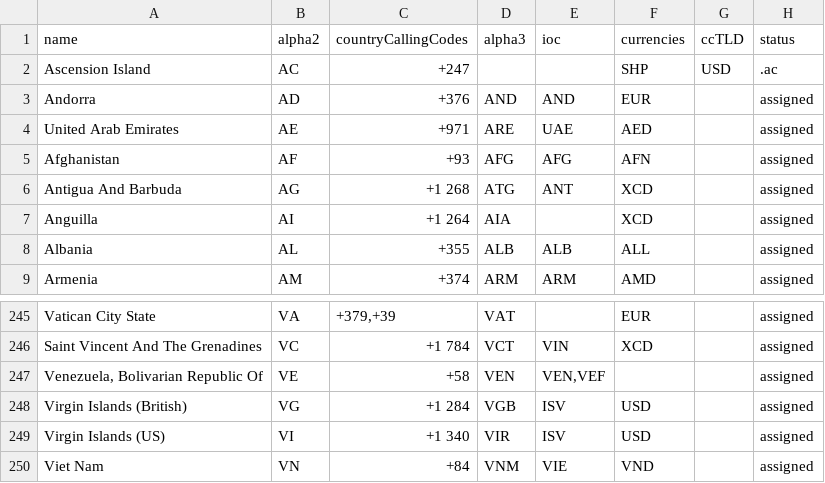
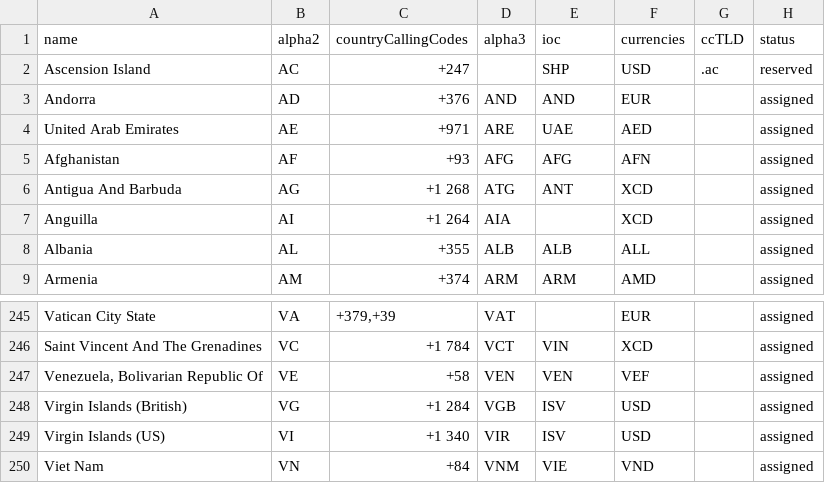
Before and after one commit to OpenBookPrices/country-data, a CSV file: data/countries.csv, drawn as a sheet; only a part is shown, gaps mark what is left out.

```diff
--- a/data/countries.csv
+++ b/data/countries.csv
@@ -1,3 +1,3 @@
 name,alpha2,countryCallingCodes,alpha3,ioc,currencies,ccTLD,status
-Ascension Island,AC,+247,,,SHP,USD,.ac
+Ascension Island,AC,+247,,SHP,USD,.ac,reserved
 Andorra,AD,+376,AND,AND,EUR,,assigned
@@ -246,3 +246,3 @@ Vatican City State,VA,"+379,+39",VAT,,EUR,,assigned
 Saint Vincent And The Grenadines,VC,+1 784,VCT,VIN,XCD,,assigned
-"Venezuela, Bolivarian Republic Of",VE,+58,VEN,"VEN,VEF",,,assigned
+"Venezuela, Bolivarian Republic Of",VE,+58,VEN,VEN,VEF,,assigned
 Virgin Islands (British),VG,+1 284,VGB,ISV,USD,,assigned
```
Also changed, not shown: 1 other file.
